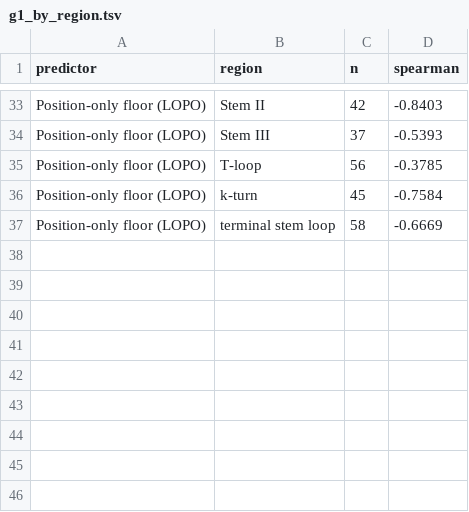
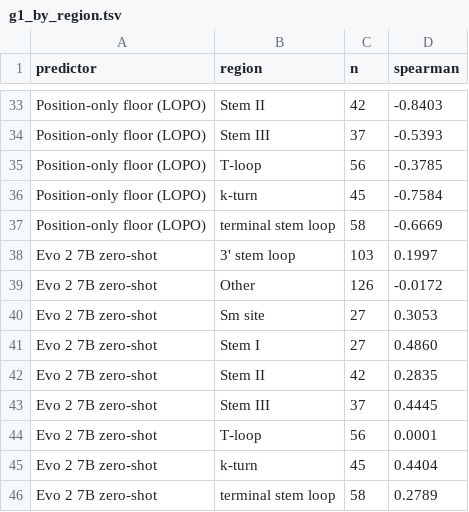
Before and after one commit to tanukusaitejesh-prog/ndd-pp3-calibration, a TSV file: snrna/results/g1_by_region.tsv, drawn as a sheet; only a part is shown, gaps mark what is left out; the diff names each change by its address in the sheet, - before the commit and + after, or states it on an @@ line.

Commit message:
snRNA-VEP v2: G1 result - PASSES (Evo 2 is not enough; continue)
Evo 2 7B zero-shot on 521 RNU4-2 SGE variants (scored on the authors'
A100, evo2 0.6.0, 8,192-nt windows, mean of strands): rho 0.303
[0.220, 0.381], AUROC(depleted) 0.670 [0.619, 0.720], against the
frozen bar rho >= 0.60 and AUROC >= 0.85. Length-normalised
sensitivity 0.300 / 0.669. ReNU vs gnomAD controls 0.658. Best
label-free predictor (ddG 0.269, CADD 0.145) but T-loop rho 0.000.

Scores file transcribed from the run's terminal output and validated
(IDs, window lengths, per-position reference consistency, 8 spot
checks against the run log); to be replaced by the original file.

```diff
--- a/snrna/results/g1_by_region.tsv
+++ b/snrna/results/g1_by_region.tsv
+row 38: Evo 2 7B zero-shot | 3' stem loop | 103 | 0.1997
+row 39: Evo 2 7B zero-shot | Other | 126 | -0.0172
+row 40: Evo 2 7B zero-shot | Sm site | 27 | 0.3053
+row 41: Evo 2 7B zero-shot | Stem I | 27 | 0.4860
+row 42: Evo 2 7B zero-shot | Stem II | 42 | 0.2835
+row 43: Evo 2 7B zero-shot | Stem III | 37 | 0.4445
+row 44: Evo 2 7B zero-shot | T-loop | 56 | 0.0001
+row 45: Evo 2 7B zero-shot | k-turn | 45 | 0.4404
+row 46: Evo 2 7B zero-shot | terminal stem loop | 58 | 0.2789
```
Also changed, not shown: snrna/results/g1_metrics.tsv, snrna/results/g1_renu_vs_population.tsv, 6 other files.
